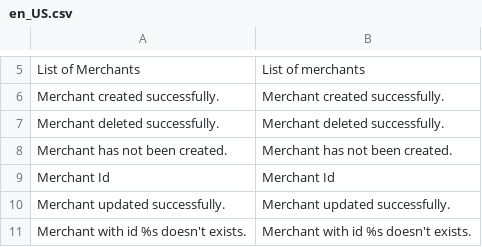
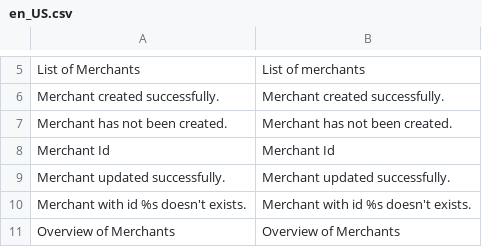
Before and after one commit to spryker/merchant-gui, a CSV file: data/translation/Zed/en_US.csv, drawn as a sheet; only a part is shown, gaps mark what is left out; the shorter side is filled out with more unchanged rows; the diff names each change by its address in the sheet, - before the commit and + after, or states it on an @@ line.

```diff
--- a/data/translation/Zed/en_US.csv
+++ b/data/translation/Zed/en_US.csv
-row 7: Merchant deleted successfully. | Merchant deleted successfully.
```
Also changed, not shown: data/translation/Zed/de_DE.csv, 4 other files.
